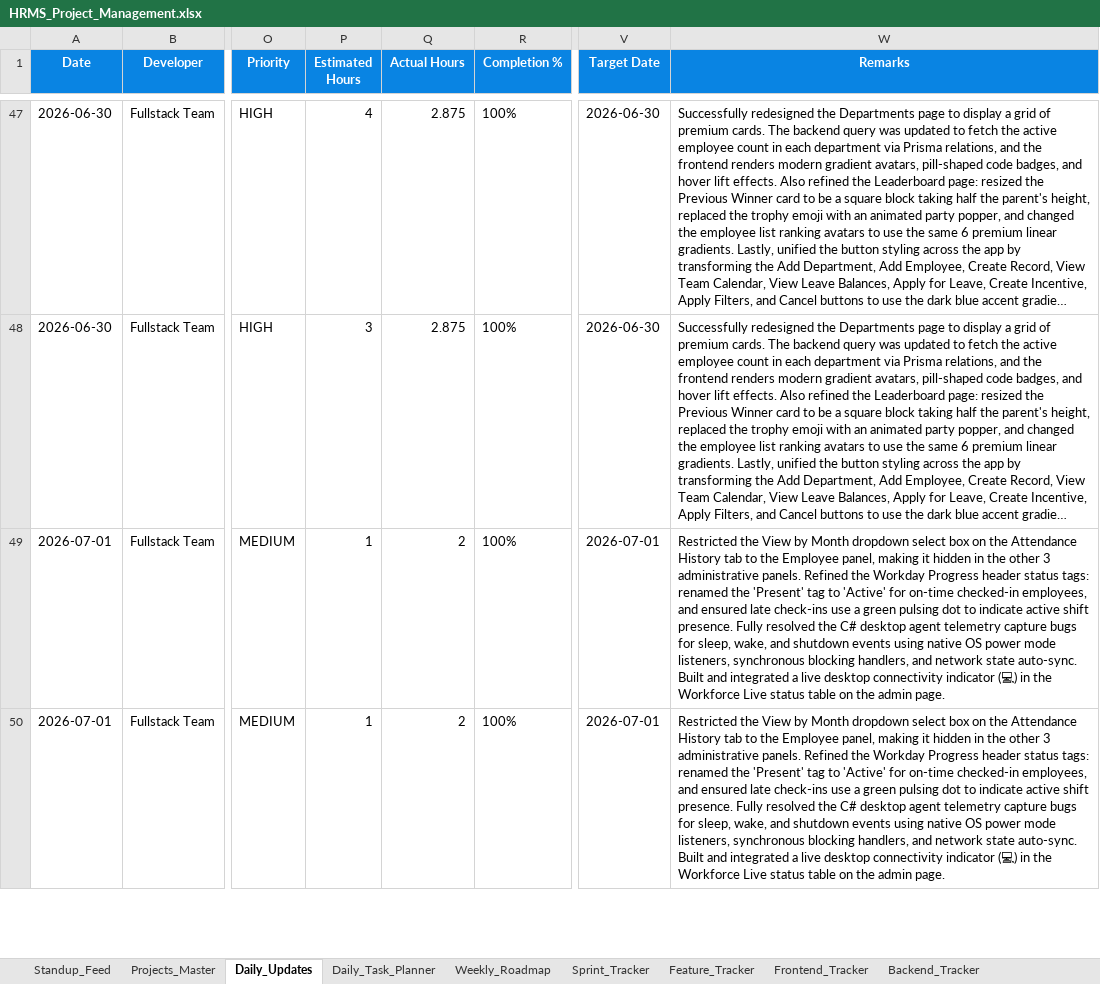
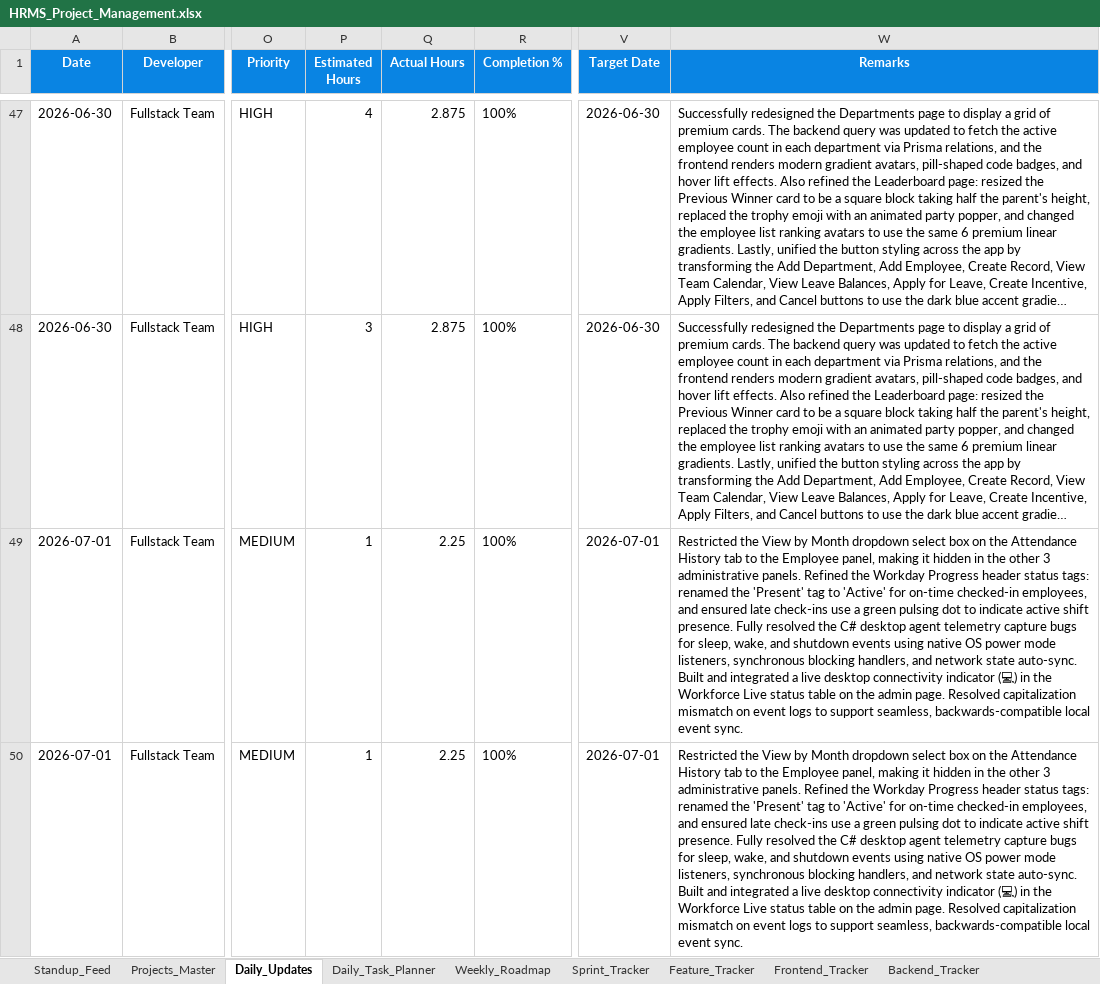
Before and after one commit to swapnil-deshmukh-intellisys/HRMS-NEW, an Excel workbook: HRMS_Project_Management.xlsx, sheet Daily_Updates, drawn as a sheet; only a part is shown, gaps mark what is left out; long unchanged cells end in …; values as stored, in another font and other column widths than the file's, no borders; the diff covers the shown part only; the diff names each change by its address in the sheet, - before the commit and + after, or states it on an @@ line.

Commit message:
fix: resolve casing capitalization mismatch in desktop activity log sync

```diff
--- a/HRMS_Project_Management.xlsx (sheet Daily_Updates)
+++ b/HRMS_Project_Management.xlsx (sheet Daily_Updates)
-Q49:Q50 (Actual Hours): 2
+Q49:Q50 (Actual Hours): 2.25
-W49:W50 (Remarks): …admin page.
+W49:W50 (Remarks): …admin page. Resolved capitalization mismatch on event logs to support seamless, backwards-compatible local event sync.
```
Also changed, not shown: 4 edited cells elsewhere in this sheet, 5 other files.
